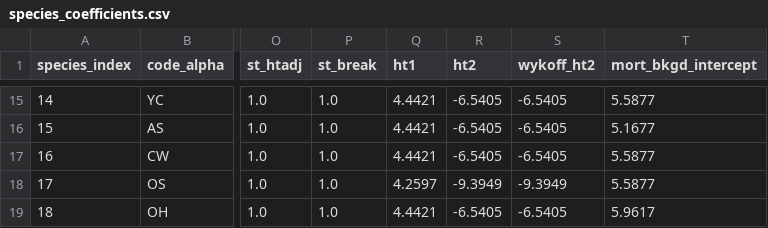
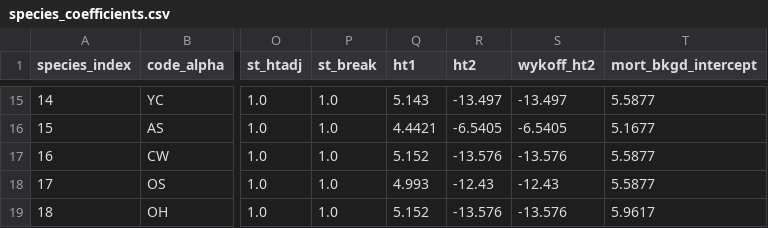
Before and after one commit to bahaelaila7/FVSjl, a CSV file: data/bluemountains/species_coefficients.csv, drawn as a sheet; only a part is shown, gaps mark what is left out; the diff covers the shown part only; the diff names each change by its address in the sheet, - before the commit and + after, or states it on an @@ line.

```diff
--- a/data/bluemountains/species_coefficients.csv
+++ b/data/bluemountains/species_coefficients.csv
-Q15 (ht1): 4.4421
+Q15 (ht1): 5.143
-R15 (ht2): -6.5405
+R15 (ht2): -13.497
-S15 (wykoff_ht2): -6.5405
+S15 (wykoff_ht2): -13.497
-Q17 (ht1): 4.4421
+Q17 (ht1): 5.152
-R17 (ht2): -6.5405
+R17 (ht2): -13.576
-S17 (wykoff_ht2): -6.5405
+S17 (wykoff_ht2): -13.576
-Q18 (ht1): 4.2597
+Q18 (ht1): 4.993
-R18 (ht2): -9.3949
+R18 (ht2): -12.43
-S18 (wykoff_ht2): -9.3949
+S18 (wykoff_ht2): -12.43
-Q19 (ht1): 4.4421
+Q19 (ht1): 5.152
-R19 (ht2): -6.5405
+R19 (ht2): -13.576
-S19 (wykoff_ht2): -6.5405
+S19 (wykoff_ht2): -13.576
```
Also changed, not shown: 31 edited cells elsewhere in this file, 1 other file.
